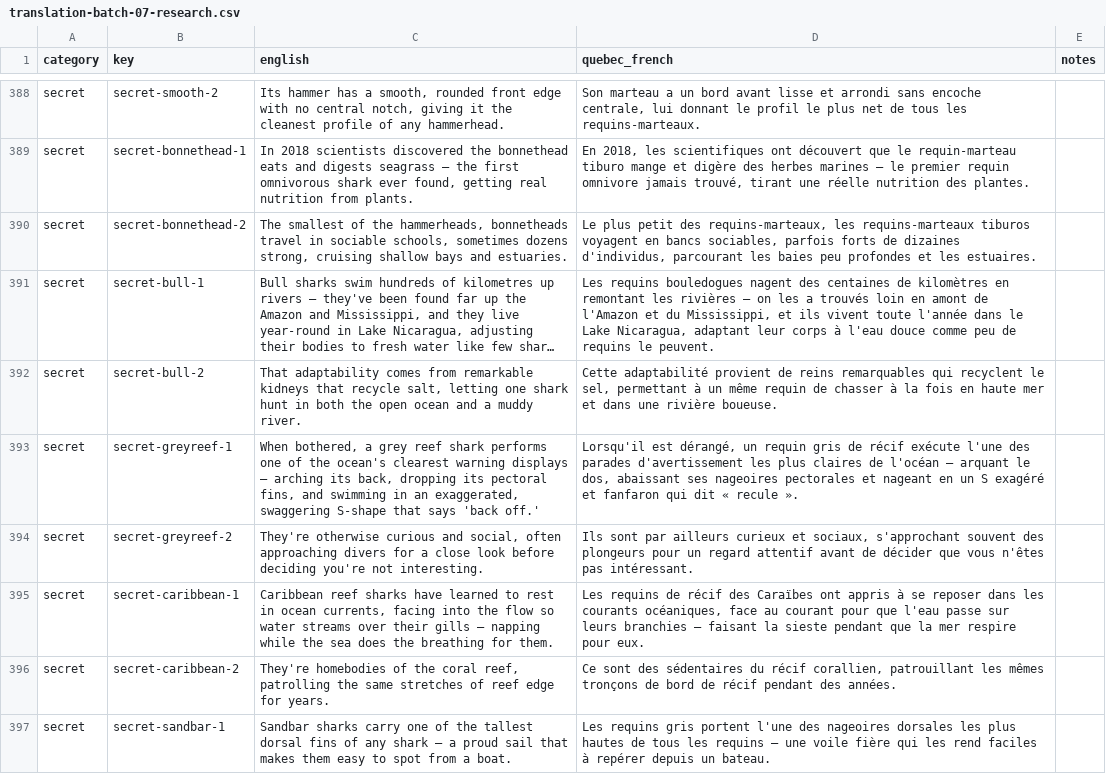
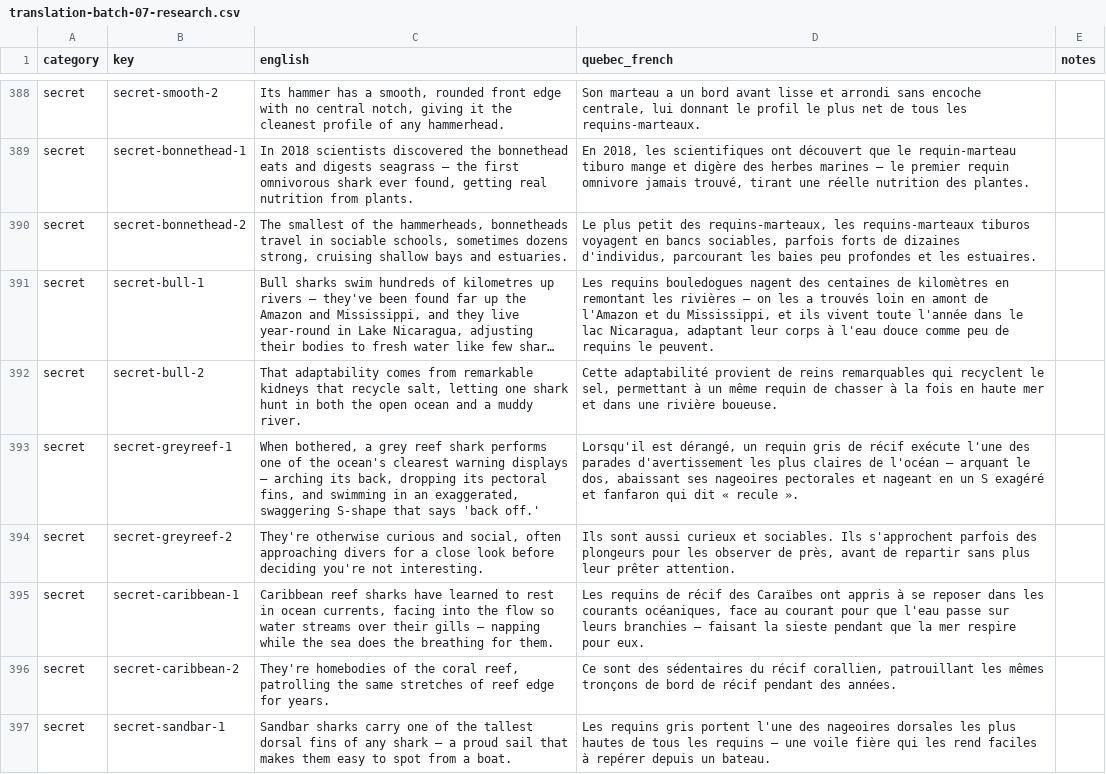
Before and after one commit to cyan-fox-avery/sur-la-piste-des-requins, a CSV file: translation-batch-07-research.csv, drawn as a sheet; only a part is shown, gaps mark what is left out; long unchanged cells end in …; the diff covers the shown part only; the diff names each change by its address in the sheet, - before the commit and + after, or states it on an @@ line.

Commit message:
Mira: editorial pass on Research French names, geography, prose, and typography

```diff
--- a/translation-batch-07-research.csv
+++ b/translation-batch-07-research.csv
-D391 (quebec_french): …dans le Lake Nicaragua, adaptant…
+D391 (quebec_french): …dans le lac Nicaragua, adaptant…
-D394 (quebec_french): Ils sont par ailleurs curieux et sociaux, s'approchant souvent des plongeurs pour un regard attentif avant de décider que vous n'êtes pas intéressant.
+D394 (quebec_french): Ils sont aussi curieux et sociables. Ils s'approchent parfois des plongeurs pour les observer de près, avant de repartir sans plus leur prêter attention.
```
Also changed, not shown: 118 edited cells elsewhere in this file.
